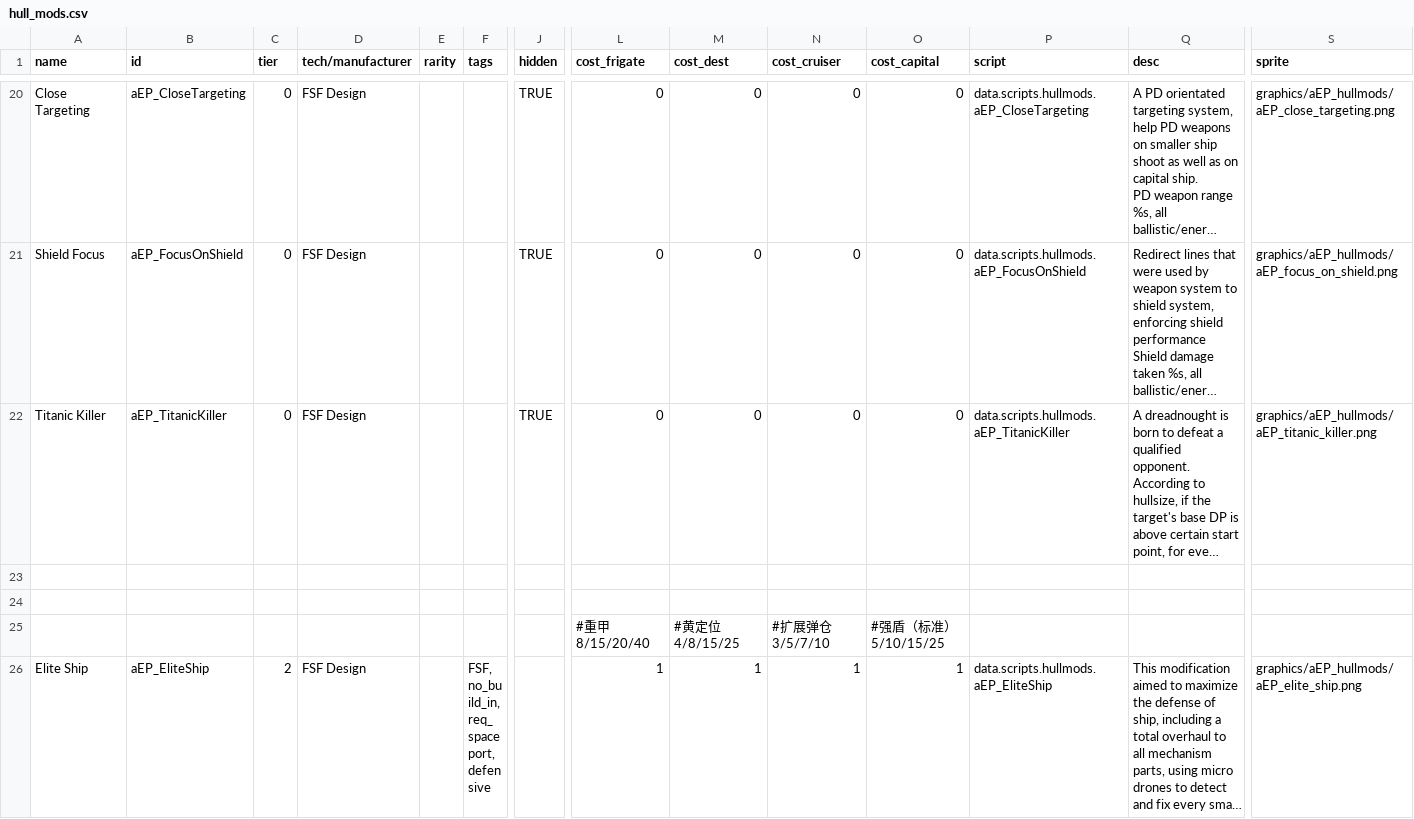
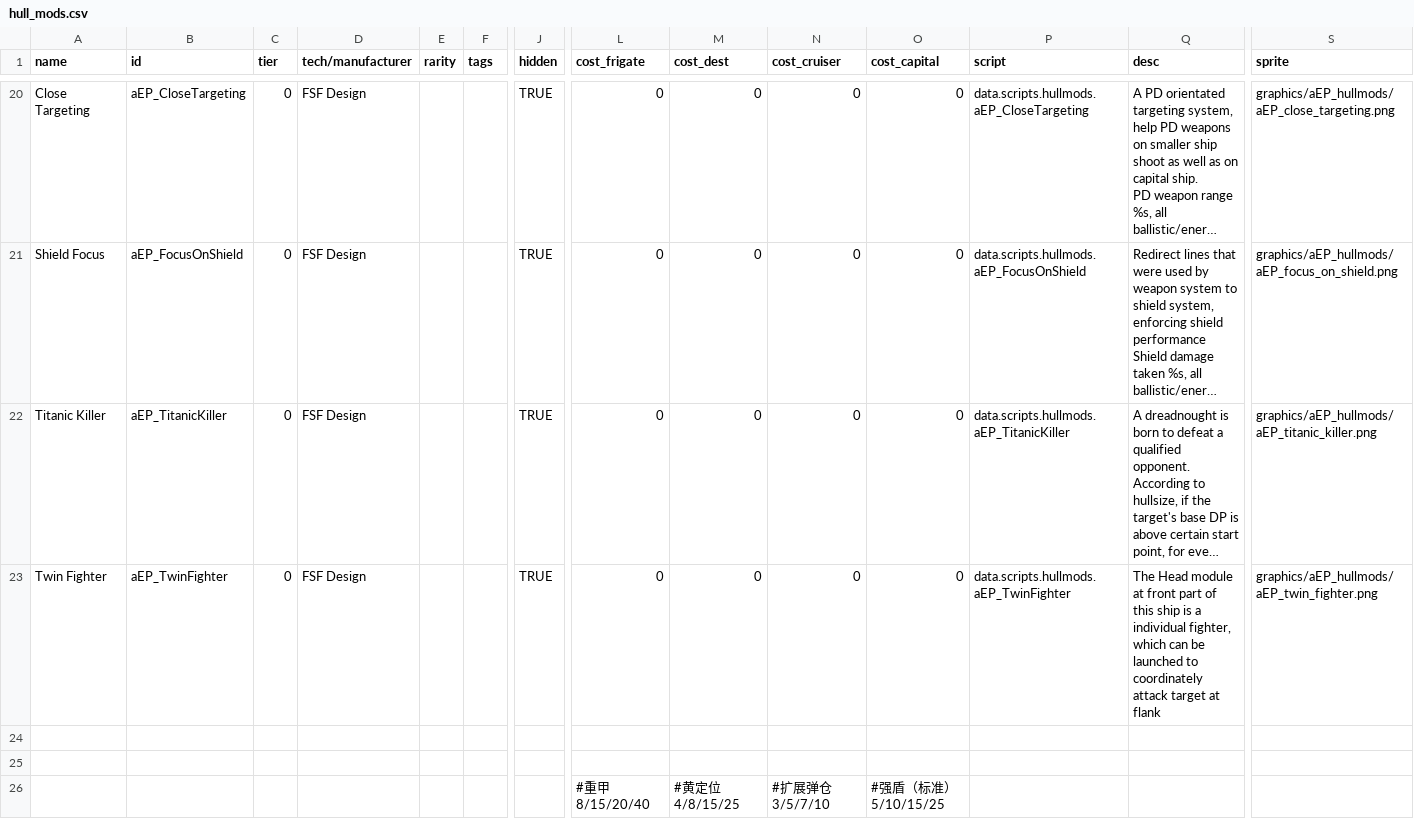
Before and after one commit to a111164i/FSF_MilitaryCompany, a CSV file: data/hullmods/hull_mods.csv, drawn as a sheet; only a part is shown, gaps mark what is left out; the shorter side is filled out with more unchanged rows; long unchanged cells end in …; rows hold the shown columns only; the diff names each change by its address in the sheet, - before the commit and + after, or states it on an @@ line.

```diff
--- a/data/hullmods/hull_mods.csv
+++ b/data/hullmods/hull_mods.csv
+row 23: Twin Fighter | aEP_TwinFighter | 0 | FSF Design |  |  | TRUE | 0 | 0 | 0 | 0 | data.scripts.hullmods.aEP_TwinFighter | The Head module at front part of this ship is a individual fighter, which can be launched to coordinately attack target at flank | graphics/aEP_hullmods/aEP_twin_fighter.png
```
Also changed, not shown: data/hulls/ship_data.csv, data/strings/descriptions.csv, 46 other files.
